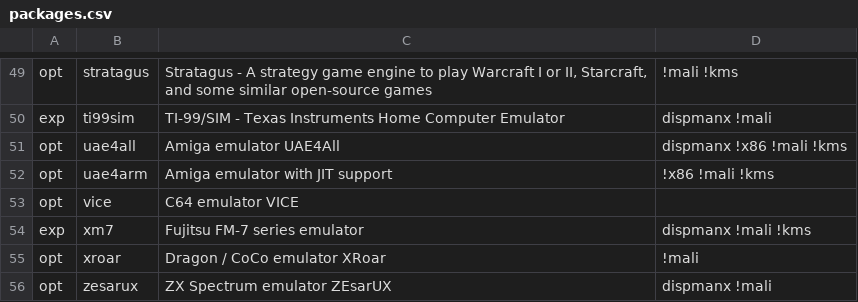
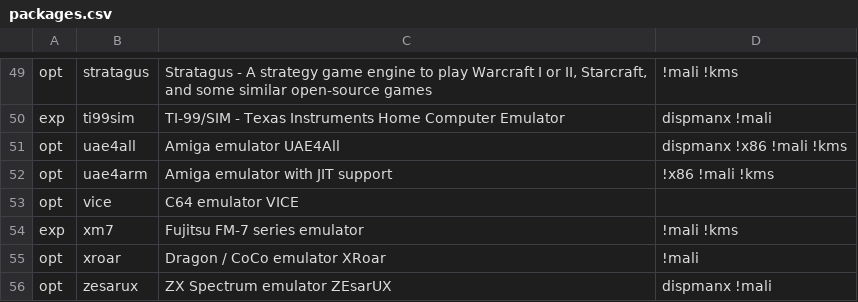
Before and after one commit to mmatyas/retropie-pkgflags, a CSV file: packages.csv, drawn as a sheet; only a part is shown, gaps mark what is left out.

```diff
--- a/packages.csv
+++ b/packages.csv
@@ -53,3 +53,3 @@ opt;uae4arm;Amiga emulator with JIT support;!x86 !mali !kms;
 opt;vice;C64 emulator VICE;;
-exp;xm7;Fujitsu FM-7 series emulator;dispmanx !mali !kms;
+exp;xm7;Fujitsu FM-7 series emulator;!mali !kms;
 opt;xroar;Dragon / CoCo emulator XRoar;!mali;
```
Also changed, not shown: 1 other file.
